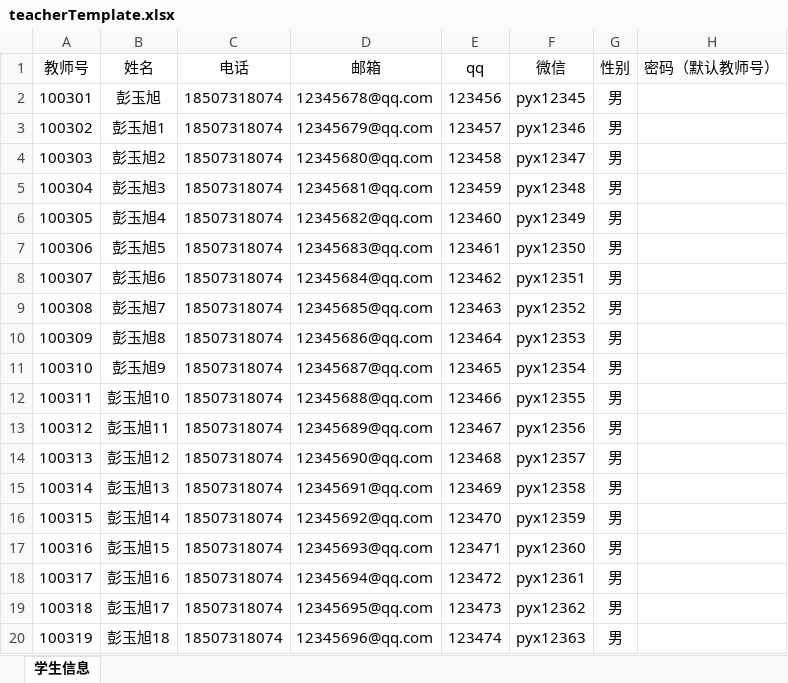
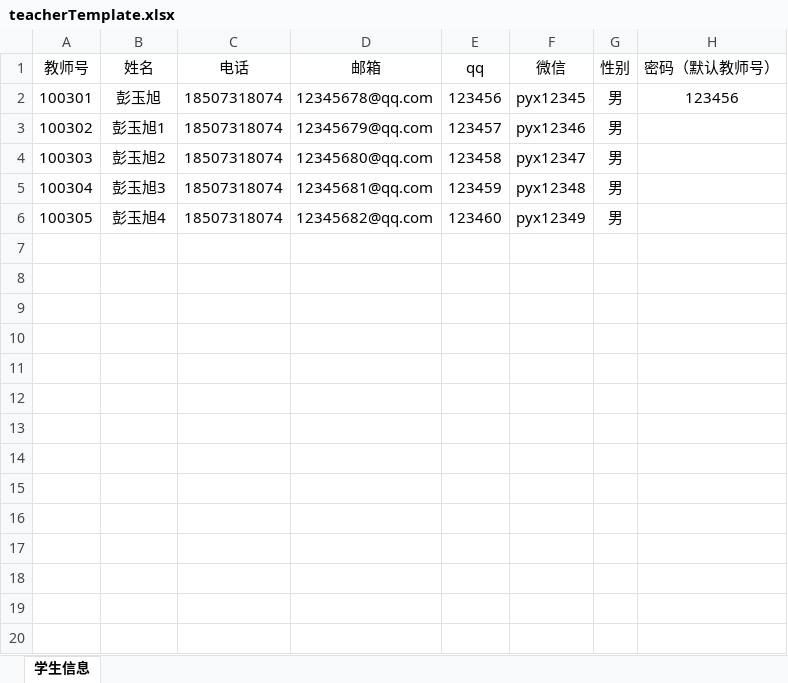
Before and after one commit to csustjohnny/newonlineexam, an Excel workbook: src/main/resources/static/other/teacherTemplate.xlsx, sheet 学生信息, drawn as a sheet; only a part is shown; values as stored, in another font and other column widths than the file's, no borders; the diff covers the shown part only; the diff names each change by its address in the sheet, - before the commit and + after, or states it on an @@ line.

```diff
--- a/src/main/resources/static/other/teacherTemplate.xlsx (sheet 学生信息)
+++ b/src/main/resources/static/other/teacherTemplate.xlsx (sheet 学生信息)
-H2 (密码（默认教师号）): (empty)
+H2 (密码（默认教师号）): 123456
-row 7: 100306 | 彭玉旭5 | 18507318074 | 12345683@qq.com | 123461 | pyx12350 | 男
-row 8: 100307 | 彭玉旭6 | 18507318074 | 12345684@qq.com | 123462 | pyx12351 | 男
-row 9: 100308 | 彭玉旭7 | 18507318074 | 12345685@qq.com | 123463 | pyx12352 | 男
-row 10: 100309 | 彭玉旭8 | 18507318074 | 12345686@qq.com | 123464 | pyx12353 | 男
-row 11: 100310 | 彭玉旭9 | 18507318074 | 12345687@qq.com | 123465 | pyx12354 | 男
-row 12: 100311 | 彭玉旭10 | 18507318074 | 12345688@qq.com | 123466 | pyx12355 | 男
-row 13: 100312 | 彭玉旭11 | 18507318074 | 12345689@qq.com | 123467 | pyx12356 | 男
-row 14: 100313 | 彭玉旭12 | 18507318074 | 12345690@qq.com | 123468 | pyx12357 | 男
-row 15: 100314 | 彭玉旭13 | 18507318074 | 12345691@qq.com | 123469 | pyx12358 | 男
-row 16: 100315 | 彭玉旭14 | 18507318074 | 12345692@qq.com | 123470 | pyx12359 | 男
-row 17: 100316 | 彭玉旭15 | 18507318074 | 12345693@qq.com | 123471 | pyx12360 | 男
-row 18: 100317 | 彭玉旭16 | 18507318074 | 12345694@qq.com | 123472 | pyx12361 | 男
-row 19: 100318 | 彭玉旭17 | 18507318074 | 12345695@qq.com | 123473 | pyx12362 | 男
-row 20: 100319 | 彭玉旭18 | 18507318074 | 12345696@qq.com | 123474 | pyx12363 | 男
```
Also changed, not shown: 23 removed rows elsewhere in this sheet, 33 other files.
